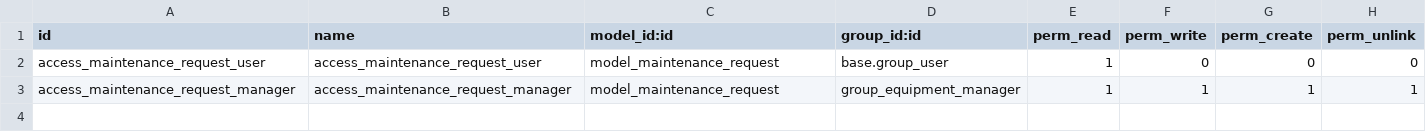
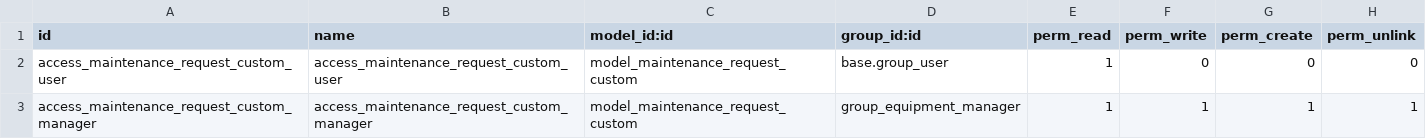
Before and after one commit to truongthinhmai2204/odoo, a CSV file: addons/request_maintenance/security/ir.model.access.csv, drawn as a sheet.

Commit message:
modified:   addons/request_maintenance/security/ir.model.access.csv modified:   addons/request_maintenance/security/ir.rule.xml

```diff
--- a/addons/request_maintenance/security/ir.model.access.csv
+++ b/addons/request_maintenance/security/ir.model.access.csv
@@ -1,3 +1,3 @@
 id,name,model_id:id,group_id:id,perm_read,perm_write,perm_create,perm_unlink
-access_maintenance_request_user,access_maintenance_request_user,model_maintenance_request,base.group_user,1,0,0,0
-access_maintenance_request_manager,access_maintenance_request_manager,model_maintenance_request,group_equipment_manager,1,1,1,1
+access_maintenance_request_custom_user,access_maintenance_request_custom_user,model_maintenance_request_custom,base.group_user,1,0,0,0
+access_maintenance_request_custom_manager,access_maintenance_request_custom_manager,model_maintenance_request_custom,group_equipment_manager,1,1,1,1
```
Also changed, not shown: 1 other file.
